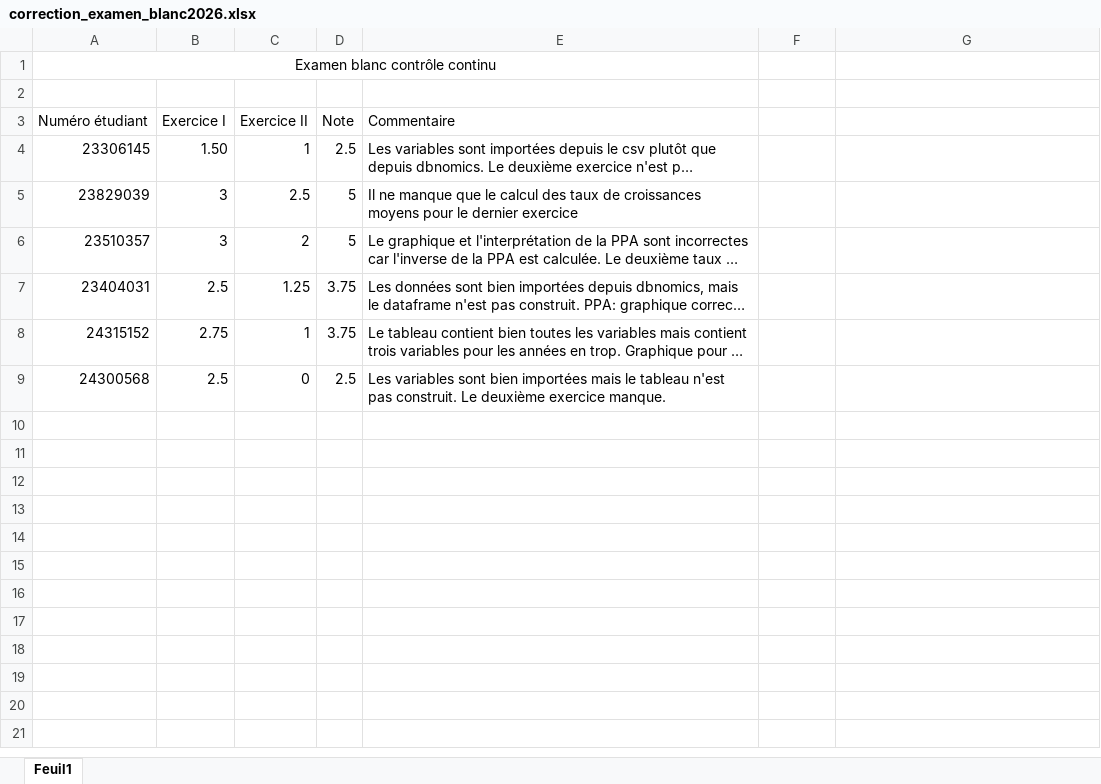
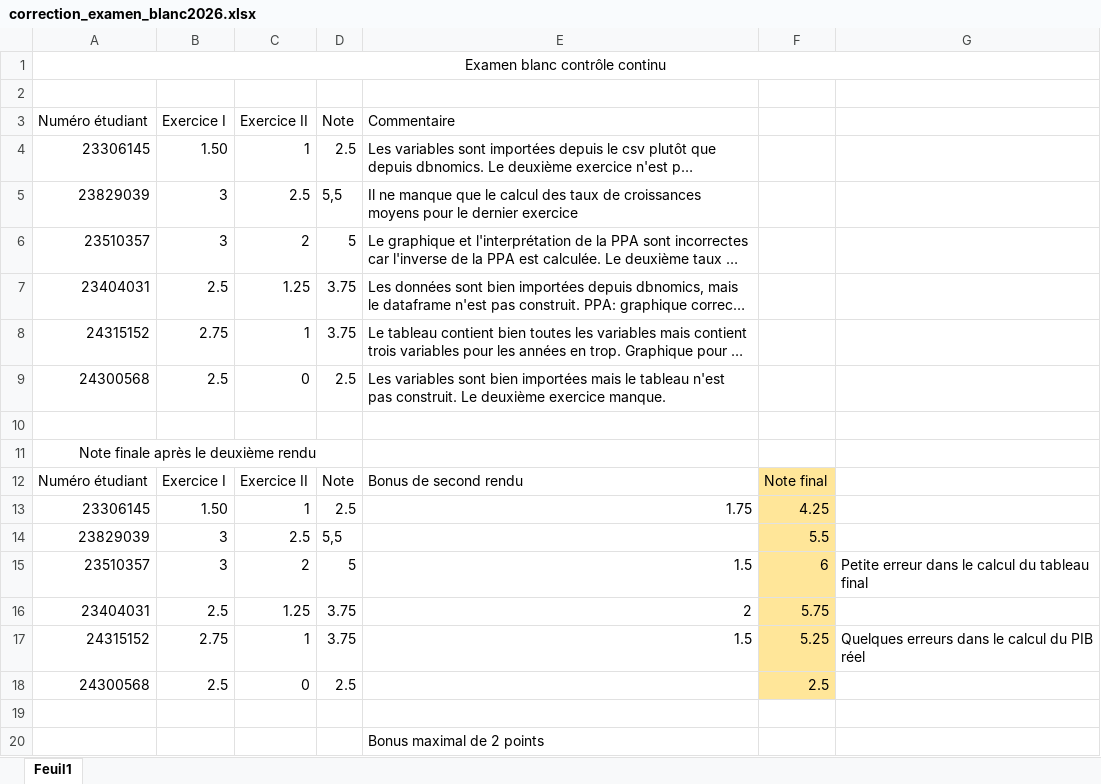
Before and after one commit to Jeylal/les-mesures-de-l-conomie, an Excel workbook: exercices/correction_examen_blanc2026.xlsx, sheet Feuil1, drawn as a sheet; long unchanged cells end in …; values as stored, in another font and other column widths than the file's, no borders; removed rows and columns are numbered as before the commit, all else as after; the diff names each change by its address in the sheet, - before the commit and + after, or states it on an @@ line.

Commit message:
Update correction_examen_blanc2026.xlsx

```diff
--- a/exercices/correction_examen_blanc2026.xlsx (sheet Feuil1)
+++ b/exercices/correction_examen_blanc2026.xlsx (sheet Feuil1)
-A1:E1 merged
+A1:G1 merged
-D5 (Note): 5
+D5 (Note): 5,5
+row 10: (empty)
+row 11: Note finale après le deuxième rendu
+row 12: Numéro étudiant | Exercice I | Exercice II | Note | Bonus de second rendu | Note final
+row 13: 23306145 | 1.50 | 1 | 2.5 | 1.75 | 4.25
+row 14: 23829039 | 3 | 2.5 | 5,5 |  | 5.5
+row 15: 23510357 | 3 | 2 | 5 | 1.5 | 6 | Petite erreur dans le calcul du tableau final
+row 16: 23404031 | 2.5 | 1.25 | 3.75 | 2 | 5.75
+row 17: 24315152 | 2.75 | 1 | 3.75 | 1.5 | 5.25 | Quelques erreurs dans le calcul du PIB réel
+row 18: 24300568 | 2.5 | 0 | 2.5 |  | 2.5
+row 19: (empty)
+row 20:  |  |  |  | Bonus maximal de 2 points
```
